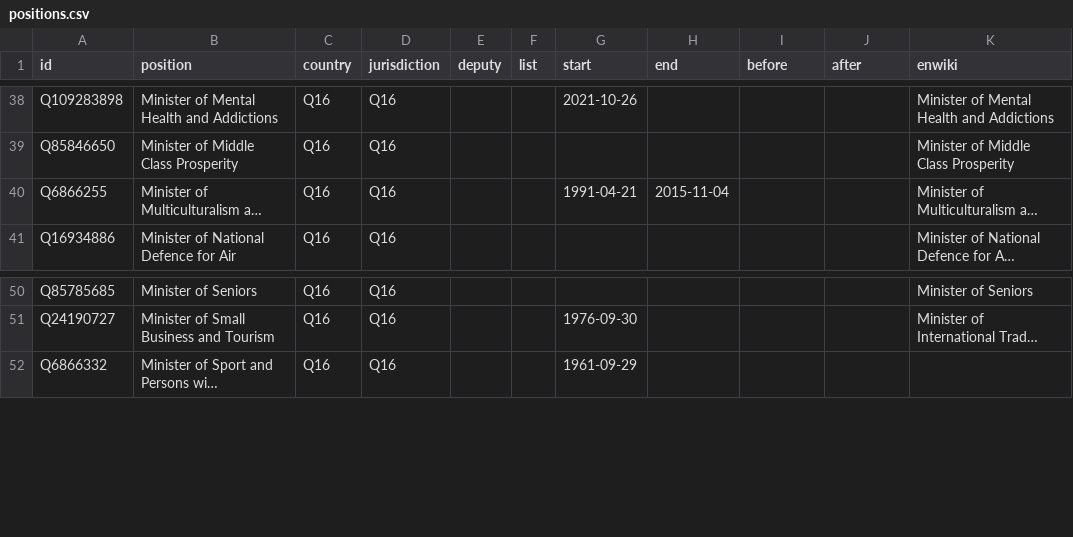
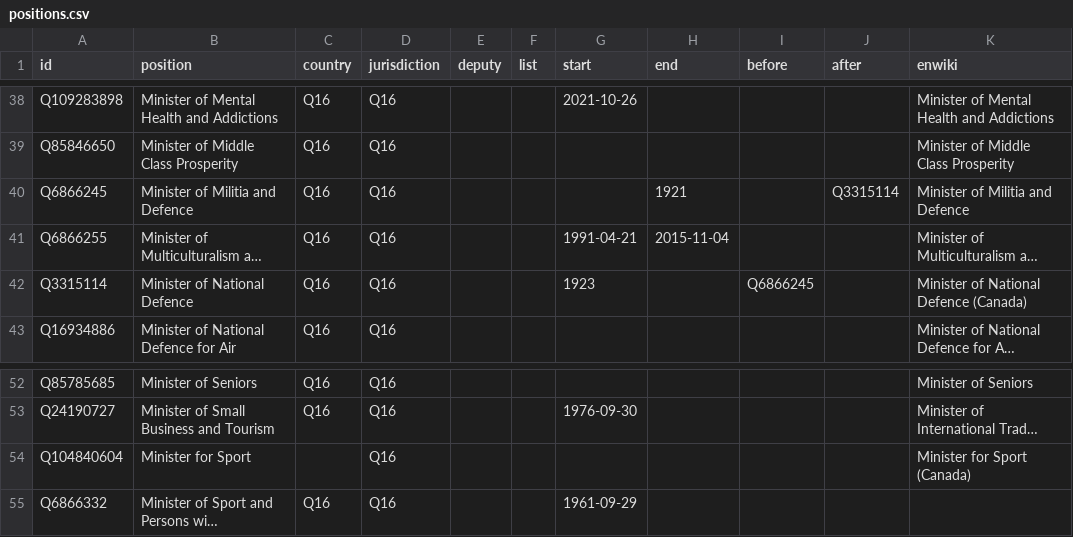
Before and after one commit to every-politician-scrapers/canada-cabinet, a CSV file: html/positions.csv, drawn as a sheet; only a part is shown, gaps mark what is left out; long unchanged cells end in …; the diff names each change by its address in the sheet, - before the commit and + after, or states it on an @@ line.

Commit message:
PCB update

```diff
--- a/html/positions.csv
+++ b/html/positions.csv
+row 40: Q6866245 | Minister of Militia and Defence | Q16 | Q16 |  |  |  | 1921 |  | Q3315114 | Minister of Militia and Defence
+row 42: Q3315114 | Minister of National Defence | Q16 | Q16 |  |  | 1923 |  | Q6866245 |  | Minister of National Defence (Canada)
+row 54: Q104840604 | Minister for Sport |  | Q16 |  |  |  |  |  |  | Minister for Sport (Canada)
```
